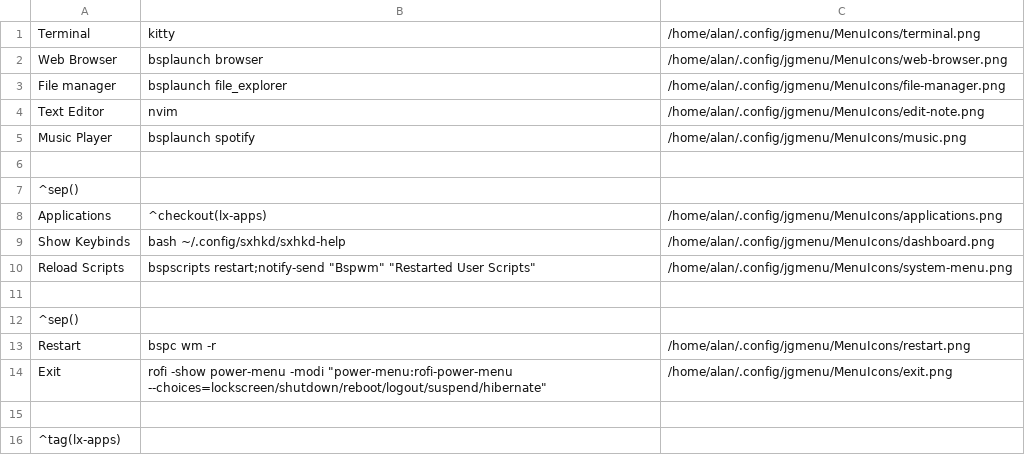
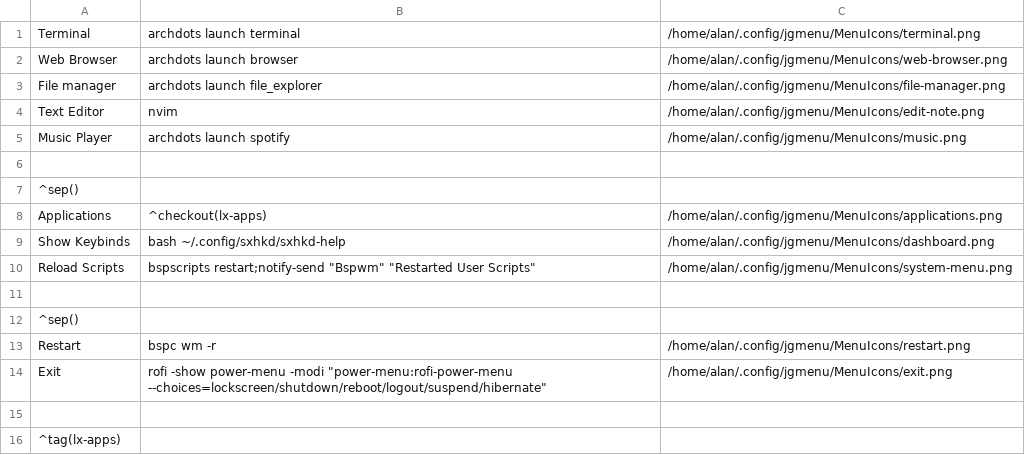
Before and after one commit to AlanJs26/arch-dotfiles, a CSV file: dot_config/jgmenu/executable_prepend.csv, drawn as a sheet.

```diff
--- a/dot_config/jgmenu/executable_prepend.csv
+++ b/dot_config/jgmenu/executable_prepend.csv
@@ -1,6 +1,6 @@
-Terminal,kitty,/home/alan/.config/jgmenu/MenuIcons/terminal.png
-Web Browser,bsplaunch browser,/home/alan/.config/jgmenu/MenuIcons/web-browser.png
-File manager,bsplaunch file_explorer,/home/alan/.config/jgmenu/MenuIcons/file-manager.png
+Terminal,archdots launch terminal,/home/alan/.config/jgmenu/MenuIcons/terminal.png
+Web Browser,archdots launch browser,/home/alan/.config/jgmenu/MenuIcons/web-browser.png
+File manager,archdots launch file_explorer,/home/alan/.config/jgmenu/MenuIcons/file-manager.png
 Text Editor,nvim,/home/alan/.config/jgmenu/MenuIcons/edit-note.png
-Music Player,bsplaunch spotify,/home/alan/.config/jgmenu/MenuIcons/music.png
+Music Player,archdots launch spotify,/home/alan/.config/jgmenu/MenuIcons/music.png
 
```
Also changed, not shown: 12 other files.
